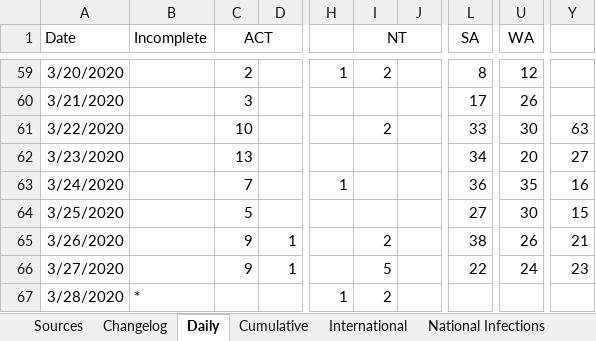
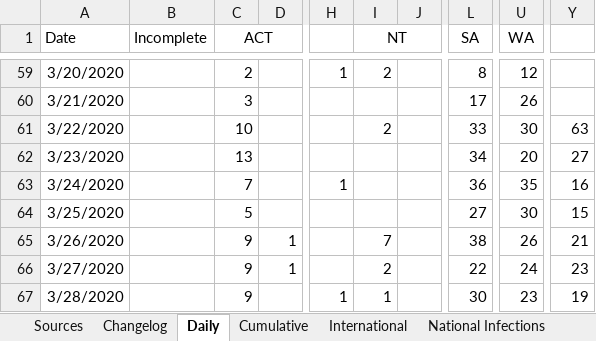
Before and after one commit to MarcusP-P/AusCovid-19, an Excel workbook: COVID-19 Australia.xlsx, sheet Daily, drawn as a sheet; only a part is shown, gaps mark what is left out; values as stored, in another font and other column widths than the file's, no borders; the diff names each change by its address in the sheet, - before the commit and + after, or states it on an @@ line.

```diff
--- a/COVID-19 Australia.xlsx (sheet Daily)
+++ b/COVID-19 Australia.xlsx (sheet Daily)
-I65 (NT): 2
+I65 (NT): 7
-I66 (NT): 5
+I66 (NT): 2
-B67 (Incomplete): *
+B67 (Incomplete): (empty)
-C67 (ACT): (empty)
+C67 (ACT): 9
-I67 (NT): 2
+I67 (NT): 1
-L67 (SA): (empty)
+L67 (SA): 30
-U67 (WA): (empty)
+U67 (WA): 23
-Y67: (empty)
+Y67: 19
```
Also changed, not shown: sheet Cumulative, sheet International, sheet Changelog, charts or pictures.
